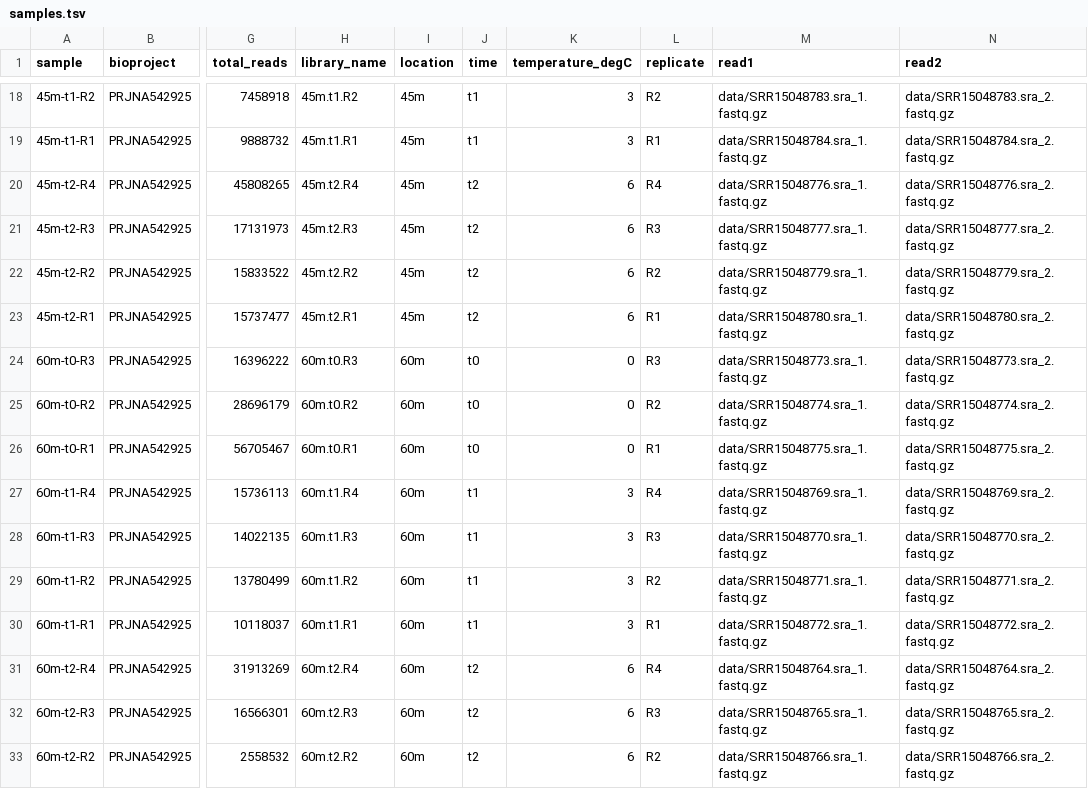
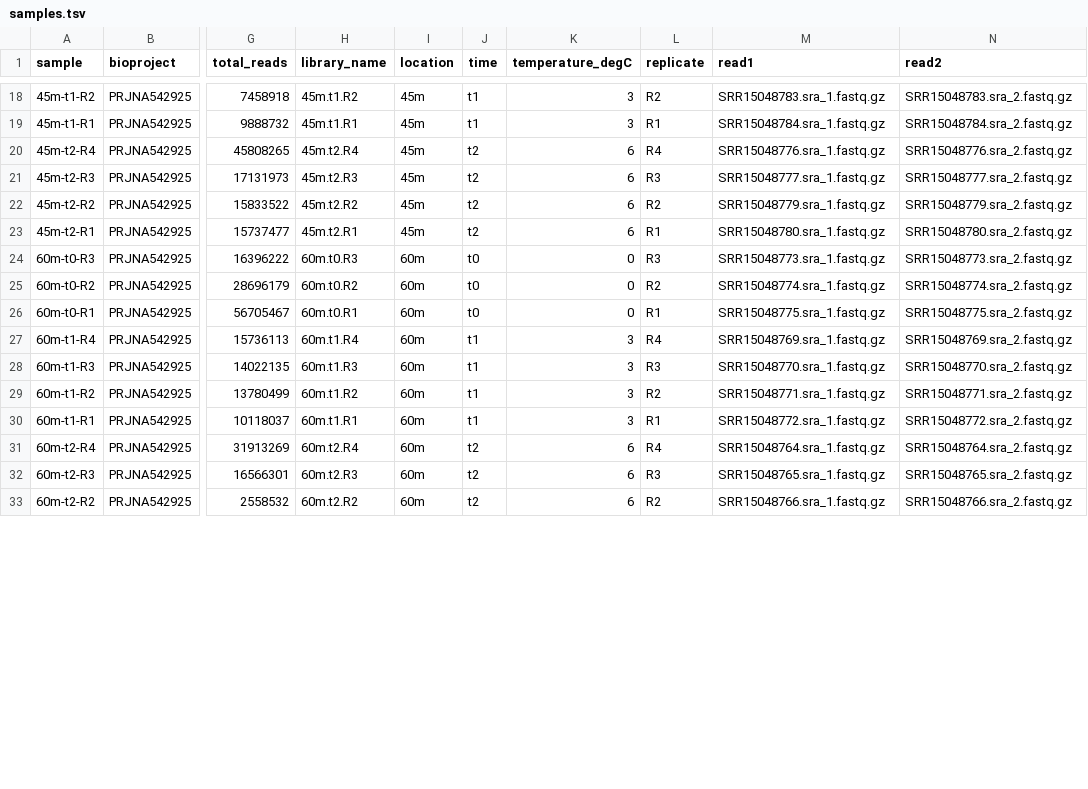
Before and after one commit to bakerccm/permafrost-pathogens, a TSV file: config/samples.tsv, drawn as a sheet; only a part is shown, gaps mark what is left out; the diff covers the shown part only; the diff names each change by its address in the sheet, - before the commit and + after, or states it on an @@ line.

Commit message:
link to data in $WORK

```diff
--- a/config/samples.tsv
+++ b/config/samples.tsv
-M18 (read1): data/SRR15048783.sra_1.fastq.gz
+M18 (read1): SRR15048783.sra_1.fastq.gz
-N18 (read2): data/SRR15048783.sra_2.fastq.gz
+N18 (read2): SRR15048783.sra_2.fastq.gz
-M19 (read1): data/SRR15048784.sra_1.fastq.gz
+M19 (read1): SRR15048784.sra_1.fastq.gz
-N19 (read2): data/SRR15048784.sra_2.fastq.gz
+N19 (read2): SRR15048784.sra_2.fastq.gz
-M20 (read1): data/SRR15048776.sra_1.fastq.gz
+M20 (read1): SRR15048776.sra_1.fastq.gz
-N20 (read2): data/SRR15048776.sra_2.fastq.gz
+N20 (read2): SRR15048776.sra_2.fastq.gz
-M21 (read1): data/SRR15048777.sra_1.fastq.gz
+M21 (read1): SRR15048777.sra_1.fastq.gz
-N21 (read2): data/SRR15048777.sra_2.fastq.gz
+N21 (read2): SRR15048777.sra_2.fastq.gz
-M22 (read1): data/SRR15048779.sra_1.fastq.gz
+M22 (read1): SRR15048779.sra_1.fastq.gz
-N22 (read2): data/SRR15048779.sra_2.fastq.gz
+N22 (read2): SRR15048779.sra_2.fastq.gz
-M23 (read1): data/SRR15048780.sra_1.fastq.gz
+M23 (read1): SRR15048780.sra_1.fastq.gz
-N23 (read2): data/SRR15048780.sra_2.fastq.gz
+N23 (read2): SRR15048780.sra_2.fastq.gz
-M24 (read1): data/SRR15048773.sra_1.fastq.gz
+M24 (read1): SRR15048773.sra_1.fastq.gz
-N24 (read2): data/SRR15048773.sra_2.fastq.gz
+N24 (read2): SRR15048773.sra_2.fastq.gz
-M25 (read1): data/SRR15048774.sra_1.fastq.gz
+M25 (read1): SRR15048774.sra_1.fastq.gz
-N25 (read2): data/SRR15048774.sra_2.fastq.gz
+N25 (read2): SRR15048774.sra_2.fastq.gz
-M26 (read1): data/SRR15048775.sra_1.fastq.gz
+M26 (read1): SRR15048775.sra_1.fastq.gz
-N26 (read2): data/SRR15048775.sra_2.fastq.gz
+N26 (read2): SRR15048775.sra_2.fastq.gz
-M27 (read1): data/SRR15048769.sra_1.fastq.gz
+M27 (read1): SRR15048769.sra_1.fastq.gz
-N27 (read2): data/SRR15048769.sra_2.fastq.gz
+N27 (read2): SRR15048769.sra_2.fastq.gz
-M28 (read1): data/SRR15048770.sra_1.fastq.gz
+M28 (read1): SRR15048770.sra_1.fastq.gz
-N28 (read2): data/SRR15048770.sra_2.fastq.gz
+N28 (read2): SRR15048770.sra_2.fastq.gz
-M29 (read1): data/SRR15048771.sra_1.fastq.gz
+M29 (read1): SRR15048771.sra_1.fastq.gz
-N29 (read2): data/SRR15048771.sra_2.fastq.gz
+N29 (read2): SRR15048771.sra_2.fastq.gz
-M30 (read1): data/SRR15048772.sra_1.fastq.gz
+M30 (read1): SRR15048772.sra_1.fastq.gz
-N30 (read2): data/SRR15048772.sra_2.fastq.gz
+N30 (read2): SRR15048772.sra_2.fastq.gz
-M31 (read1): data/SRR15048764.sra_1.fastq.gz
+M31 (read1): SRR15048764.sra_1.fastq.gz
-N31 (read2): data/SRR15048764.sra_2.fastq.gz
+N31 (read2): SRR15048764.sra_2.fastq.gz
-M32 (read1): data/SRR15048765.sra_1.fastq.gz
+M32 (read1): SRR15048765.sra_1.fastq.gz
-N32 (read2): data/SRR15048765.sra_2.fastq.gz
+N32 (read2): SRR15048765.sra_2.fastq.gz
-M33 (read1): data/SRR15048766.sra_1.fastq.gz
+M33 (read1): SRR15048766.sra_1.fastq.gz
-N33 (read2): data/SRR15048766.sra_2.fastq.gz
+N33 (read2): SRR15048766.sra_2.fastq.gz
```
Also changed, not shown: 84 edited cells elsewhere in this file, 3 other files.
